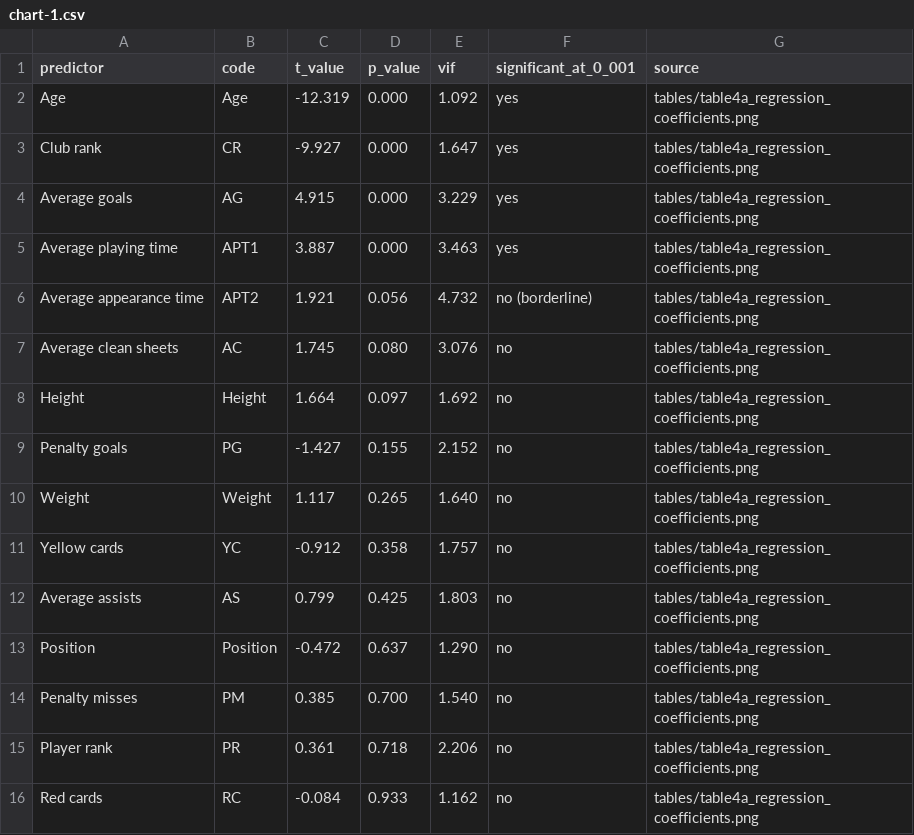
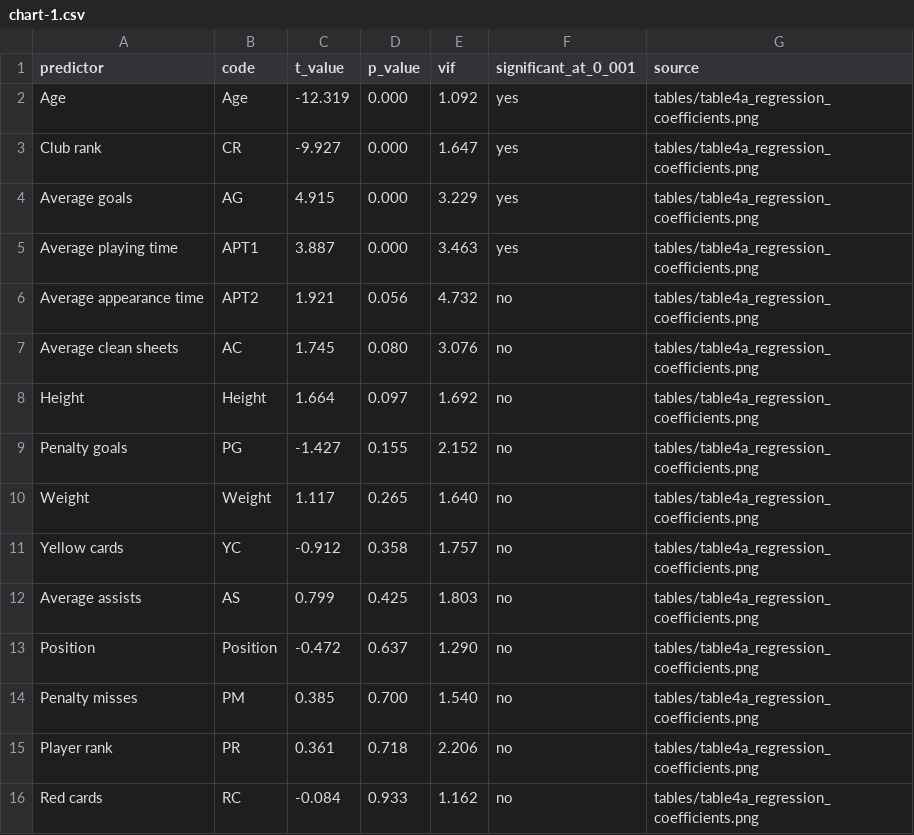
Before and after one commit to ShubhamTanna/shubhamtanna-site, a CSV file: content/projects/epl-transfer-value/chart-1.csv, drawn as a sheet.

```diff
--- a/content/projects/epl-transfer-value/chart-1.csv
+++ b/content/projects/epl-transfer-value/chart-1.csv
@@ -5,3 +5,3 @@ Average goals,AG,4.915,0.000,3.229,yes,tables/table4a_regression_coefficients.pn
 Average playing time,APT1,3.887,0.000,3.463,yes,tables/table4a_regression_coefficients.png
-Average appearance time,APT2,1.921,0.056,4.732,no (borderline),tables/table4a_regression_coefficients.png
+Average appearance time,APT2,1.921,0.056,4.732,no,tables/table4a_regression_coefficients.png
 Average clean sheets,AC,1.745,0.080,3.076,no,tables/table4a_regression_coefficients.png
```
Also changed, not shown: 2 other files.
